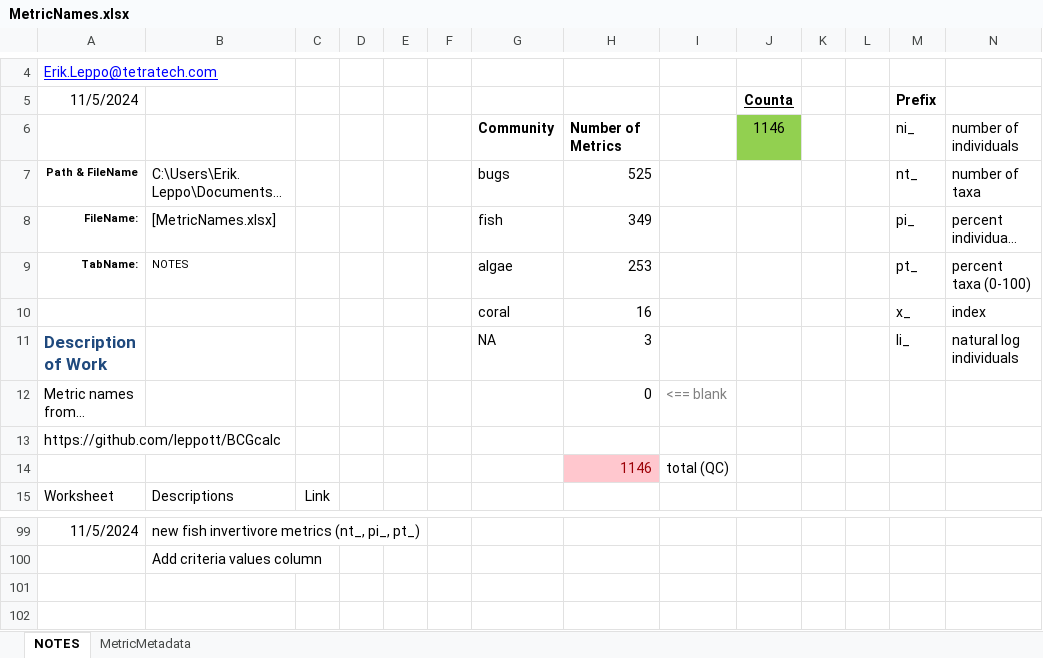
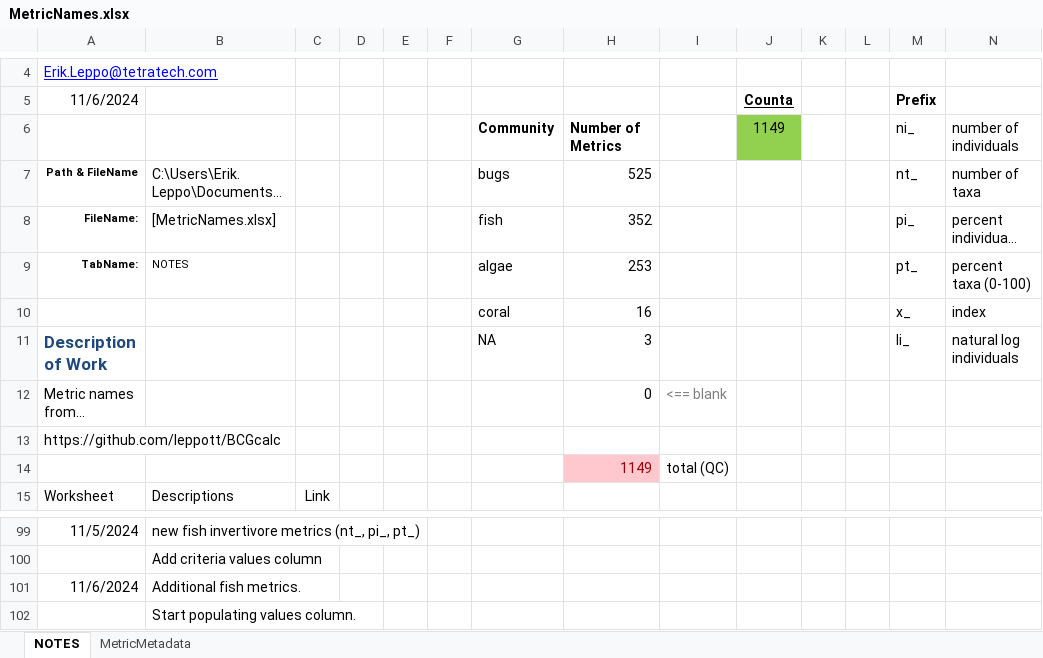
Before and after one commit to leppott/BioMonTools, an Excel workbook: inst/extdata/MetricNames.xlsx, sheet NOTES, drawn as a sheet; only a part is shown, gaps mark what is left out; long unchanged cells end in …; values as stored, in another font and other column widths than the file's, no borders; conditional formats and table styles not drawn; the diff names each change by its address in the sheet, - before the commit and + after, or states it on an @@ line.

Commit message:
v1.0.2.9062
- refactor: Add new fish metrics (BCG_att4w5); same as bugs
  - MetricNames.xlsx
  - metric_values.R
- docs: Start to populate values column in MetricNames.xlsx

```diff
--- a/inst/extdata/MetricNames.xlsx (sheet NOTES)
+++ b/inst/extdata/MetricNames.xlsx (sheet NOTES)
-A5: 11/5/2024
+A5: 11/6/2024
-J6 (Counta): 1146
+J6 (Counta): 1149
-H8: 349
+H8: 352
-H14: 1146
+H14: 1149
+row 101: 11/6/2024 | Additional fish metrics.
+row 102:  | Start populating values column.
```
Also changed, not shown: sheet MetricMetadata, formulas that keep their value, hidden cells, 6 other files.
